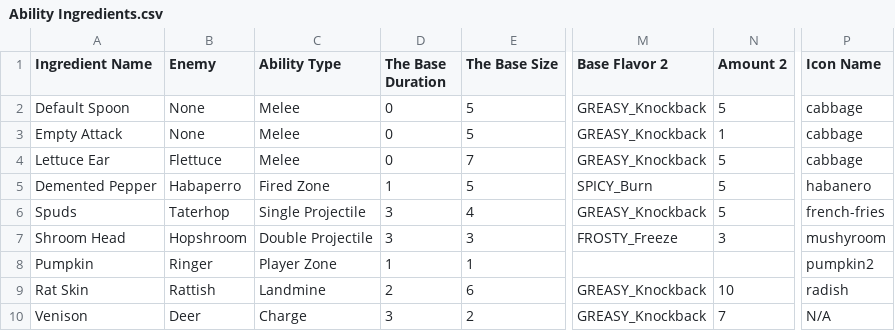
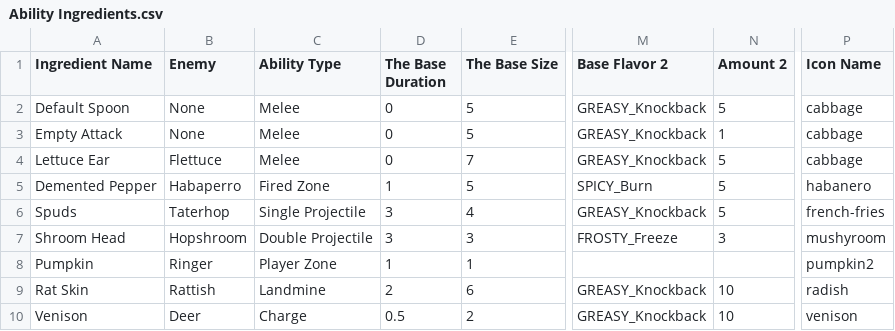
Before and after one commit to proudnhello/SouperHero, a CSV file: Assets/Resources/CSVs/Ability Ingredients.csv, drawn as a sheet; only a part is shown, gaps mark what is left out; the diff names each change by its address in the sheet, - before the commit and + after, or states it on an @@ line.

```diff
--- a/Assets/Resources/CSVs/Ability Ingredients.csv
+++ b/Assets/Resources/CSVs/Ability Ingredients.csv
-D10 (The Base Duration): 3
+D10 (The Base Duration): 0.5
-N10 (Amount 2): 7
+N10 (Amount 2): 10
-P10 (Icon Name): N/A
+P10 (Icon Name): venison
```
Also changed, not shown: 20 other files.
